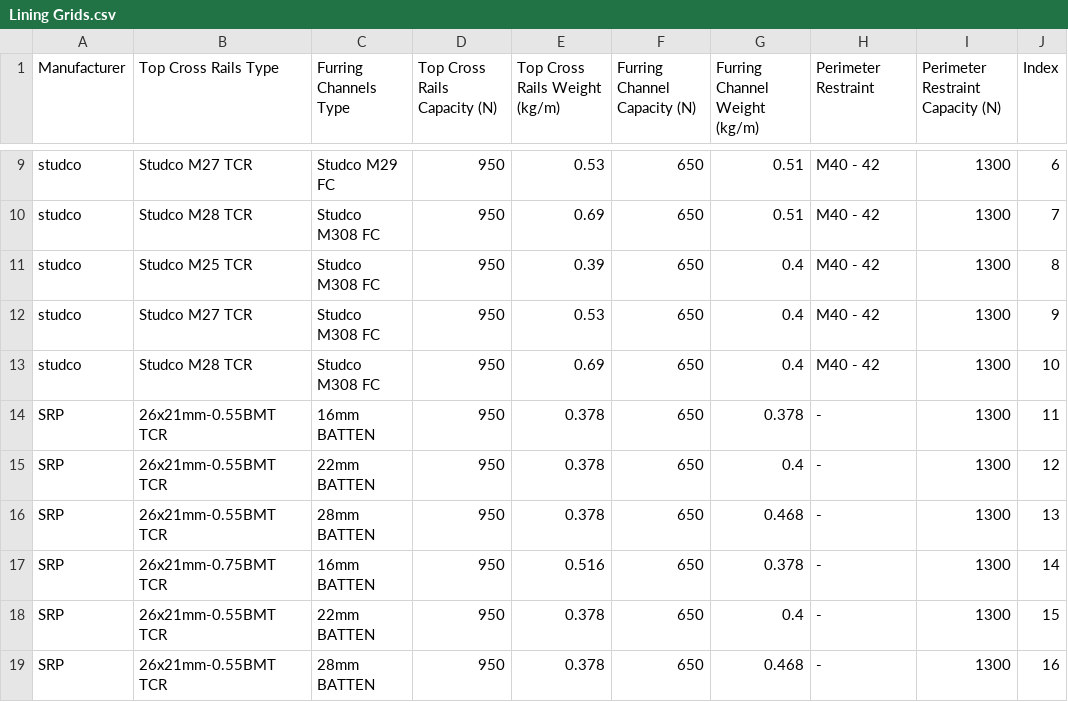
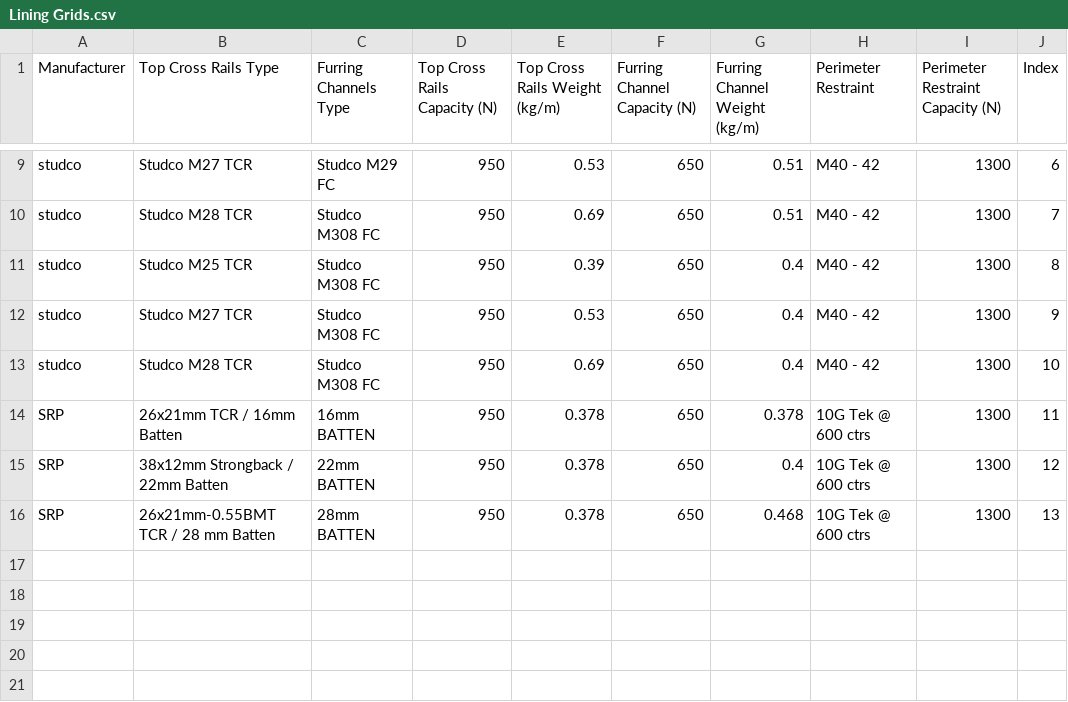
Before and after one commit to BVT-Engineering/Product_Information, a CSV file: product_information/data/Lining Grids.csv, drawn as a sheet; only a part is shown, gaps mark what is left out.

Commit message:
Update Lining Grids.csv

```diff
--- a/product_information/data/Lining Grids.csv
+++ b/product_information/data/Lining Grids.csv
@@ -13,7 +13,4 @@ studco,Studco M27 TCR,Studco M308 FC,950,0.53,650,0.4,M40 - 42,1300,9
 studco,Studco M28 TCR,Studco M308 FC,950,0.69,650,0.4,M40 - 42,1300,10
-SRP,26x21mm-0.55BMT TCR,16mm BATTEN,950,0.378,650,0.378,-,1300,11
-SRP,26x21mm-0.55BMT TCR,22mm BATTEN,950,0.378,650,0.4,-,1300,12
-SRP,26x21mm-0.55BMT TCR,28mm BATTEN,950,0.378,650,0.468,-,1300,13
-SRP,26x21mm-0.75BMT TCR,16mm BATTEN,950,0.516,650,0.378,-,1300,14
-SRP,26x21mm-0.55BMT TCR,22mm BATTEN,950,0.378,650,0.4,-,1300,15
-SRP,26x21mm-0.55BMT TCR,28mm BATTEN,950,0.378,650,0.468,-,1300,16
+SRP,26x21mm TCR / 16mm Batten,16mm BATTEN,950,0.378,650,0.378,10G Tek @ 600 ctrs,1300,11
+SRP,38x12mm Strongback / 22mm Batten,22mm BATTEN,950,0.378,650,0.4,10G Tek @ 600 ctrs,1300,12
+SRP,26x21mm-0.55BMT TCR / 28 mm Batten,28mm BATTEN,950,0.378,650,0.468,10G Tek @ 600 ctrs,1300,13
```
